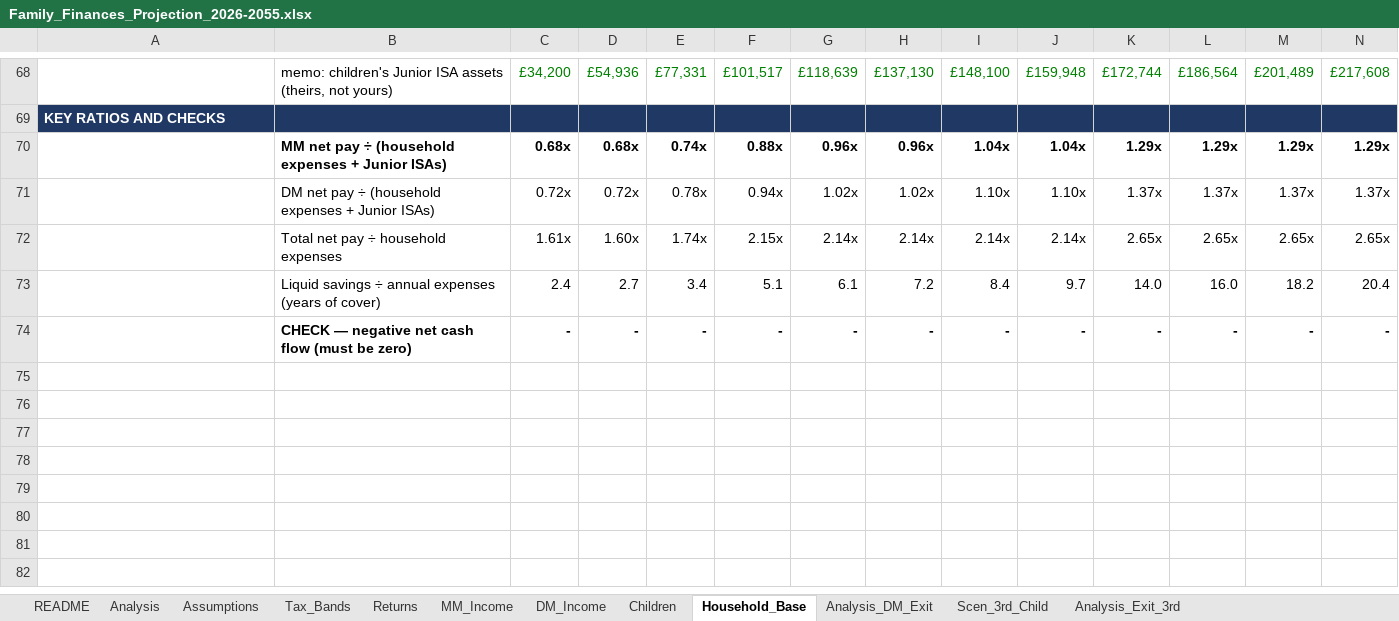
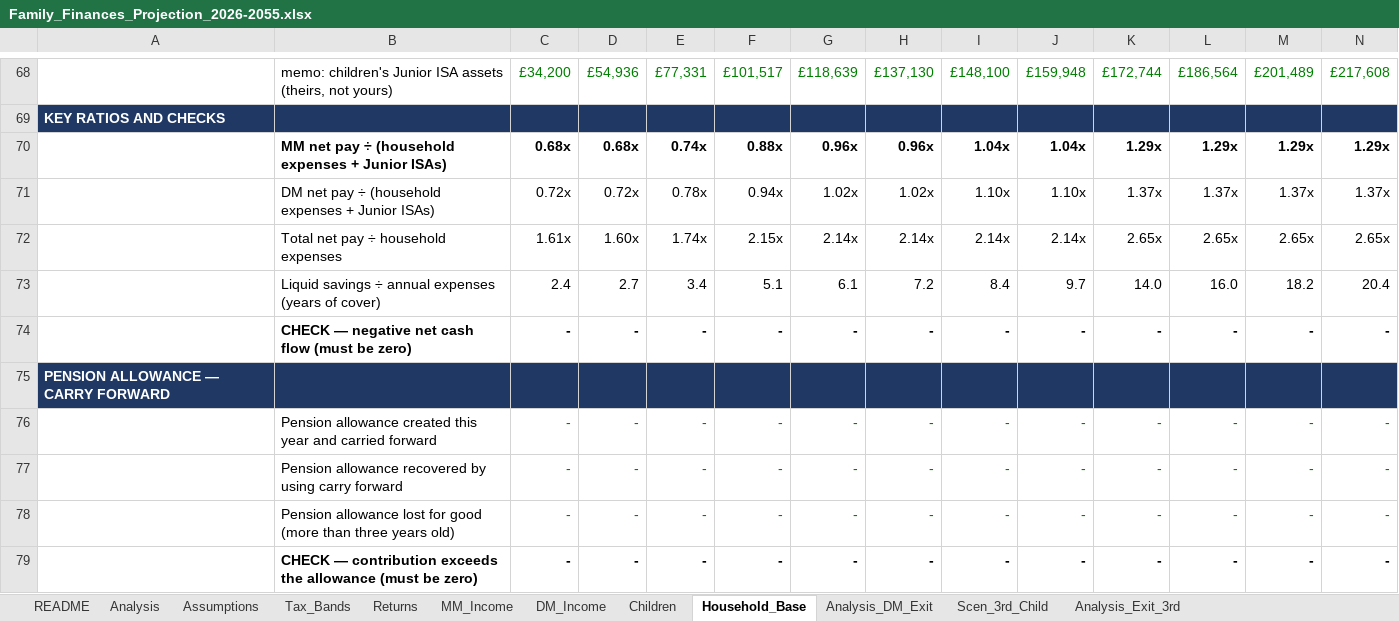
Before and after one commit to melaniemiao/claude, an Excel workbook: Family_Finances_Projection_2026-2055.xlsx, sheet Household_Base, drawn as a sheet; only a part is shown, gaps mark what is left out; values as stored, in another font and other column widths than the file's, no borders; rows hold the shown columns only; the diff names each change by its address in the sheet, - before the commit and + after, or states it on an @@ line.

```diff
--- a/Family_Finances_Projection_2026-2055.xlsx (sheet Household_Base)
+++ b/Family_Finances_Projection_2026-2055.xlsx (sheet Household_Base)
+row 75: PENSION ALLOWANCE — CARRY FORWARD
+row 76:  | Pension allowance created this year and carried forward | - | - | - | - | - | - | - | - | - | - | - | -
+row 77:  | Pension allowance recovered by using carry forward | - | - | - | - | - | - | - | - | - | - | - | -
+row 78:  | Pension allowance lost for good (more than three years old) | - | - | - | - | - | - | - | - | - | - | - | -
+row 79:  | CHECK — contribution exceeds the allowance (must be zero) | - | - | - | - | - | - | - | - | - | - | - | -
```
Also changed, not shown: sheet Analysis_Exit_3rd, sheet Scen_3rd_Child, sheet MM_Income, sheet DM_Income, sheet Analysis, sheet Assumptions, 1 more sheet, formulas that keep their value.
